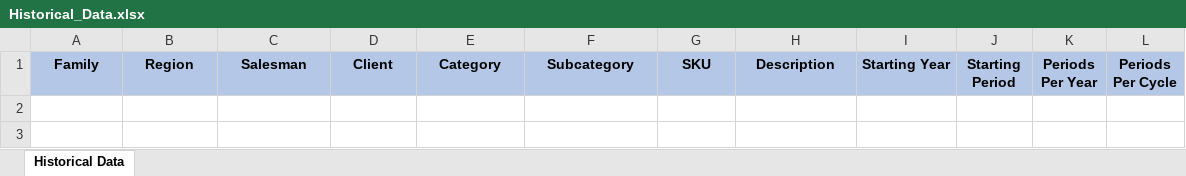
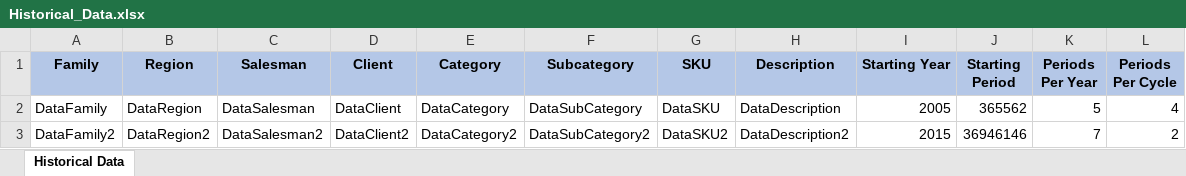
Before and after one commit to garciaMatiasNicolas/dta-forecast, an Excel workbook: api/media/excel_files/Historical_Data.xlsx, sheet Historical Data, drawn as a sheet; values as stored, in another font and other column widths than the file's, no borders; the diff names each change by its address in the sheet, - before the commit and + after, or states it on an @@ line.

```diff
--- a/api/media/excel_files/Historical_Data.xlsx (sheet Historical Data)
+++ b/api/media/excel_files/Historical_Data.xlsx (sheet Historical Data)
+row 2: DataFamily | DataRegion | DataSalesman | DataClient | DataCategory | DataSubCategory | DataSKU | DataDescription | 2005 | 365562 | 5 | 4
+row 3: DataFamily2 | DataRegion2 | DataSalesman2 | DataClient2 | DataCategory2 | DataSubCategory2 | DataSKU2 | DataDescription2 | 2015 | 36946146 | 7 | 2
```
Also changed, not shown: 11 other files.
